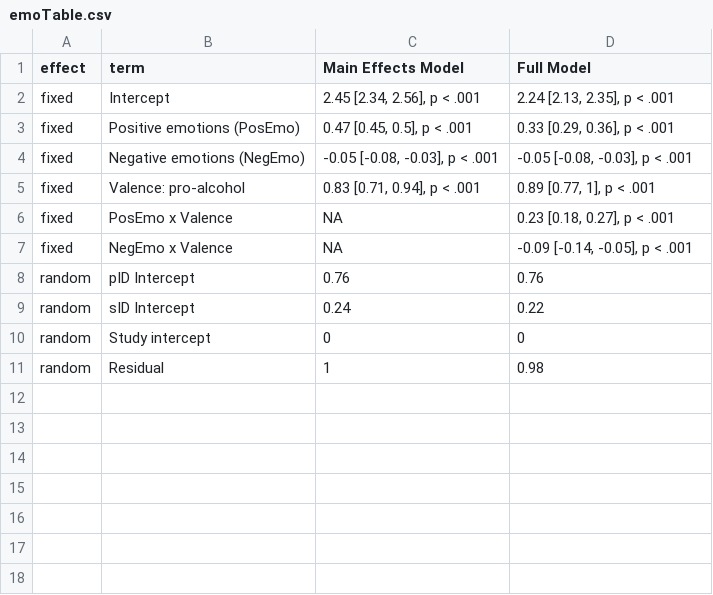
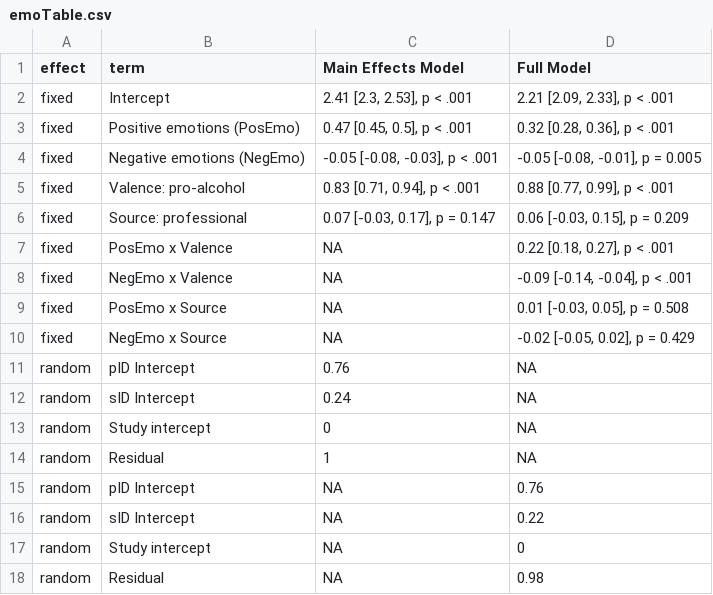
Before and after one commit to csch0lz/SocialLife, a CSV file: Tables/emoTable.csv, drawn as a sheet.

```diff
--- a/Tables/emoTable.csv
+++ b/Tables/emoTable.csv
@@ -1,11 +1,18 @@
 effect,term,Main Effects Model,Full Model
-fixed,Intercept,"2.45 [2.34, 2.56], p < .001","2.24 [2.13, 2.35], p < .001"
-fixed,Positive emotions (PosEmo),"0.47 [0.45, 0.5], p < .001","0.33 [0.29, 0.36], p < .001"
-fixed,Negative emotions (NegEmo),"-0.05 [-0.08, -0.03], p < .001","-0.05 [-0.08, -0.03], p < .001"
-fixed,Valence: pro-alcohol,"0.83 [0.71, 0.94], p < .001","0.89 [0.77, 1], p < .001"
-fixed,PosEmo x Valence,NA,"0.23 [0.18, 0.27], p < .001"
-fixed,NegEmo x Valence,NA,"-0.09 [-0.14, -0.05], p < .001"
-random,pID Intercept,0.76,0.76
-random,sID Intercept,0.24,0.22
-random,Study intercept,0,0
-random,Residual,1,0.98
+fixed,Intercept,"2.41 [2.3, 2.53], p < .001","2.21 [2.09, 2.33], p < .001"
+fixed,Positive emotions (PosEmo),"0.47 [0.45, 0.5], p < .001","0.32 [0.28, 0.36], p < .001"
+fixed,Negative emotions (NegEmo),"-0.05 [-0.08, -0.03], p < .001","-0.05 [-0.08, -0.01], p = 0.005"
+fixed,Valence: pro-alcohol,"0.83 [0.71, 0.94], p < .001","0.88 [0.77, 0.99], p < .001"
+fixed,Source: professional,"0.07 [-0.03, 0.17], p = 0.147","0.06 [-0.03, 0.15], p = 0.209"
+fixed,PosEmo x Valence,NA,"0.22 [0.18, 0.27], p < .001"
+fixed,NegEmo x Valence,NA,"-0.09 [-0.14, -0.04], p < .001"
+fixed,PosEmo x Source,NA,"0.01 [-0.03, 0.05], p = 0.508"
+fixed,NegEmo x Source,NA,"-0.02 [-0.05, 0.02], p = 0.429"
+random,pID Intercept,0.76,NA
+random,sID Intercept,0.24,NA
+random,Study intercept,0,NA
+random,Residual,1,NA
+random,pID Intercept,NA,0.76
+random,sID Intercept,NA,0.22
+random,Study intercept,NA,0
+random,Residual,NA,0.98
```
Also changed, not shown: 1 other file.
